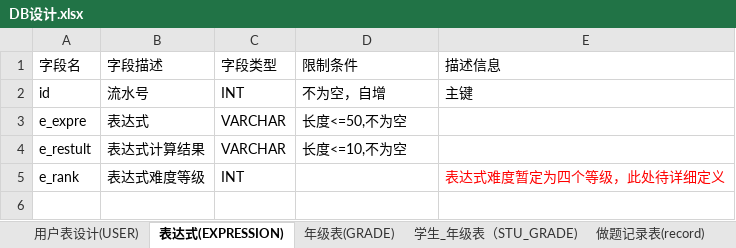
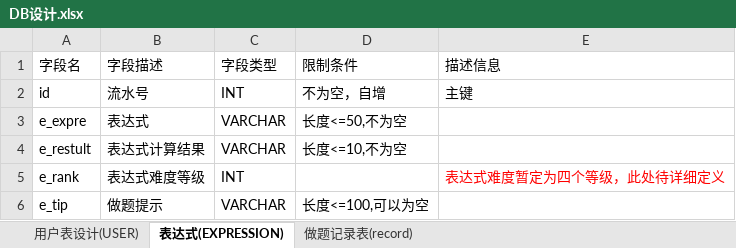
Before and after one commit to yecangsheng/PrimaryCalculator, an Excel workbook: pc/src/main/doc/sql/DB设计.xlsx, sheet 表达式(EXPRESSION), drawn as a sheet; values as stored, in another font and other column widths than the file's, no borders; the diff names each change by its address in the sheet, - before the commit and + after, or states it on an @@ line.

```diff
--- a/pc/src/main/doc/sql/DB设计.xlsx (sheet 表达式(EXPRESSION))
+++ b/pc/src/main/doc/sql/DB设计.xlsx (sheet 表达式(EXPRESSION))
-sheet tab: 年级表(GRADE)
-sheet tab: 学生_年级表（STU_GRADE)
+row 6: e_tip | 做题提示 | VARCHAR | 长度<=100,可以为空
```
Also changed, not shown: sheet 做题记录表(record), 2 other files.
